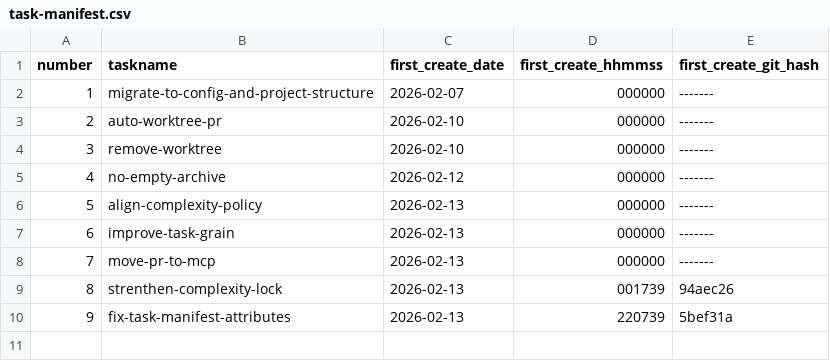
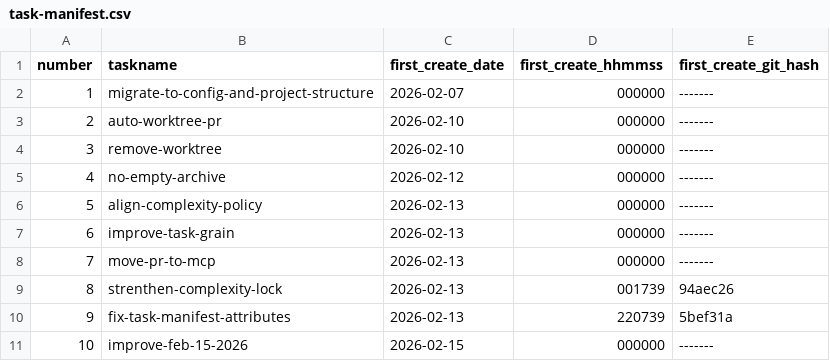
Before and after one commit to ericpassmore/prompts, a CSV file: goals/task-manifest.csv, drawn as a sheet; the diff names each change by its address in the sheet, - before the commit and + after, or states it on an @@ line.

```diff
--- a/goals/task-manifest.csv
+++ b/goals/task-manifest.csv
+row 11: 10 | improve-feb-15-2026 | 2026-02-15 | 000000 | -------
```
Also changed, not shown: 22 other files.
